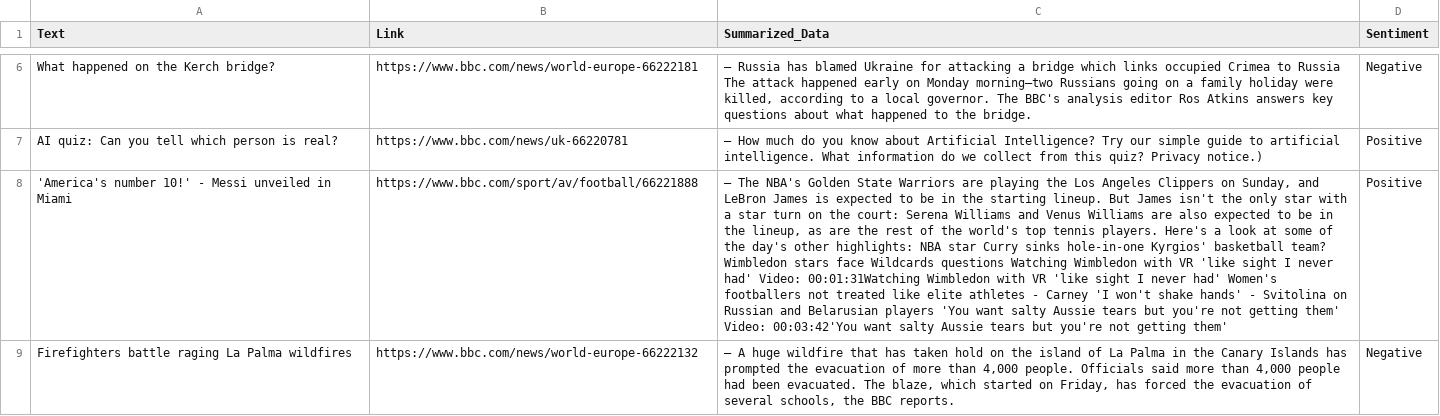
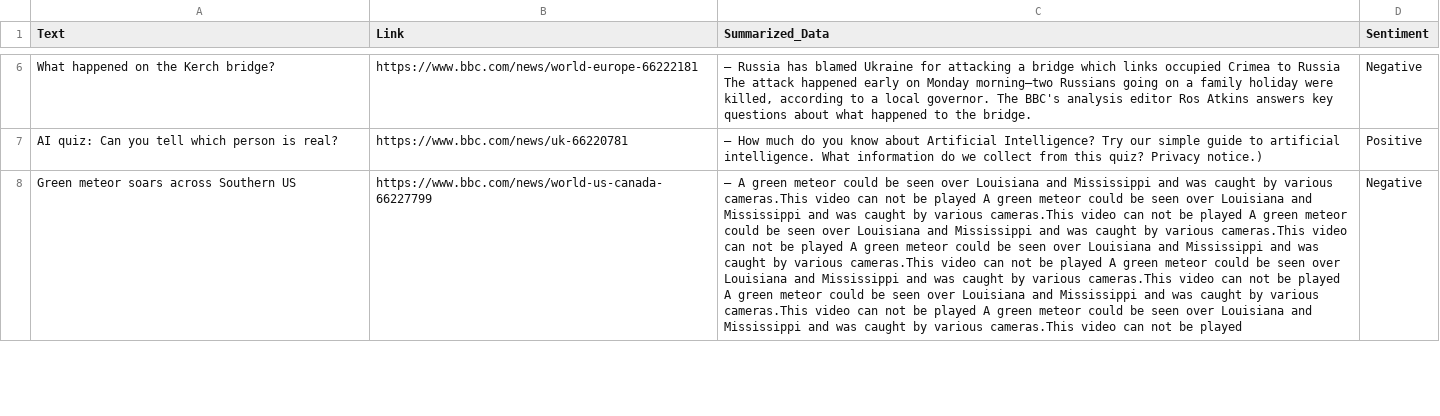
Before and after one commit to s-hreyas22/webscrapping.github.io, a CSV file: output.csv, drawn as a sheet; only a part is shown, gaps mark what is left out; removed rows and columns are numbered as before the commit, all else as after; the diff covers the shown part only; the diff names each change by its address in the sheet, - before the commit and + after, or states it on an @@ line.

```diff
--- a/output.csv
+++ b/output.csv
-row 8: 'America's number 10!' - Messi unveiled in Miami | https://www.bbc.com/sport/av/football/66221888 | – The NBA's Golden State Warriors are playing the Los Angeles Clippers on Sunday, and LeBron James is expected to be in the starting lineup. But James isn't the only star with a star turn on the court: Serena Williams and Venus Williams are also expected to be in the lineup, as are the rest of the world's top tennis players. Here's a look at some of the day's other highlights: NBA star Curry sinks hole-in-one Kyrgios' basketball team? Wimbledon stars face Wildcards questions Watching Wimbledon with VR 'like sight I never had' Video: 00:01:31Watching Wimbledon with VR 'like sight I never had' Women's footballers not treated like elite athletes - Carney 'I won't shake hands' - Svitolina on Russian and Belarusian players 'You want salty Aussie tears but you're not getting them' Video: 00:03:42'You want salty Aussie tears but you're not getting them' | Positive
-row 9: Firefighters battle raging La Palma wildfires | https://www.bbc.com/news/world-europe-66222132 | – A huge wildfire that has taken hold on the island of La Palma in the Canary Islands has prompted the evacuation of more than 4,000 people. Officials said more than 4,000 people had been evacuated. The blaze, which started on Friday, has forced the evacuation of several schools, the BBC reports. | Negative
+row 8: Green meteor soars across Southern US | https://www.bbc.com/news/world-us-canada-66227799 | – A green meteor could be seen over Louisiana and Mississippi and was caught by various cameras.This video can not be played A green meteor could be seen over Louisiana and Mississippi and was caught by various cameras.This video can not be played A green meteor could be seen over Louisiana and Mississippi and was caught by various cameras.This video can not be played A green meteor could be seen over Louisiana and Mississippi and was caught by various cameras.This video can not be played A green meteor could be seen over Louisiana and Mississippi and was caught by various cameras.This video can not be played A green meteor could be seen over Louisiana and Mississippi and was caught by various cameras.This video can not be played A green meteor could be seen over Louisiana and Mississippi and was caught by various cameras.This video can not be played | Negative
```
Also changed, not shown: 3 added rows, 2 removed rows and 8 edited cells elsewhere in this file.
